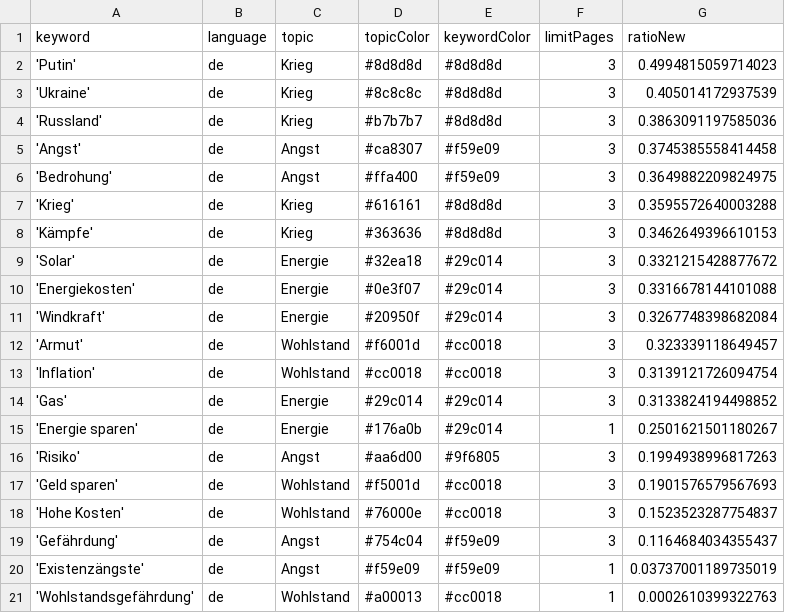
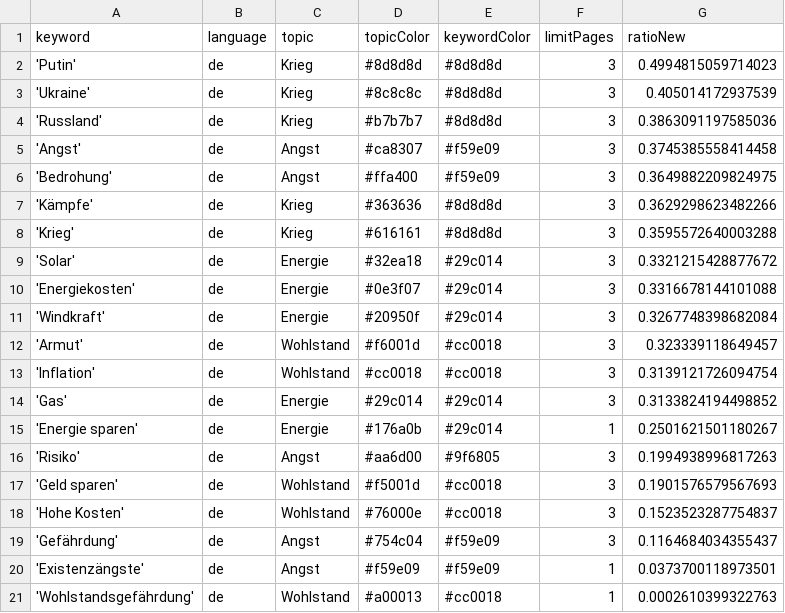
Before and after one commit to tg-news/winterIsComing2, a CSV file: keywords.csv, drawn as a sheet.

```diff
--- a/keywords.csv
+++ b/keywords.csv
@@ -6,4 +6,4 @@ keyword,language,topic,topicColor,keywordColor,limitPages,ratioNew
 'Bedrohung',de,Angst,#ffa400,#f59e09,3,0.3649882209824975
+'Kämpfe',de,Krieg,#363636,#8d8d8d,3,0.3629298623482266
 'Krieg',de,Krieg,#616161,#8d8d8d,3,0.3595572640003288
-'Kämpfe',de,Krieg,#363636,#8d8d8d,3,0.3462649396610153
 'Solar',de,Energie,#32ea18,#29c014,3,0.3321215428877672
@@ -19,3 +19,3 @@ keyword,language,topic,topicColor,keywordColor,limitPages,ratioNew
 'Gefährdung',de,Angst,#754c04,#f59e09,3,0.1164684034355437
-'Existenzängste',de,Angst,#f59e09,#f59e09,1,0.03737001189735019
+'Existenzängste',de,Angst,#f59e09,#f59e09,1,0.0373700118973501
 'Wohlstandsgefährdung',de,Wohlstand,#a00013,#cc0018,1,0.0002610399322763
```
Also changed, not shown: csv/news_2023_04.csv, 1 other file.
